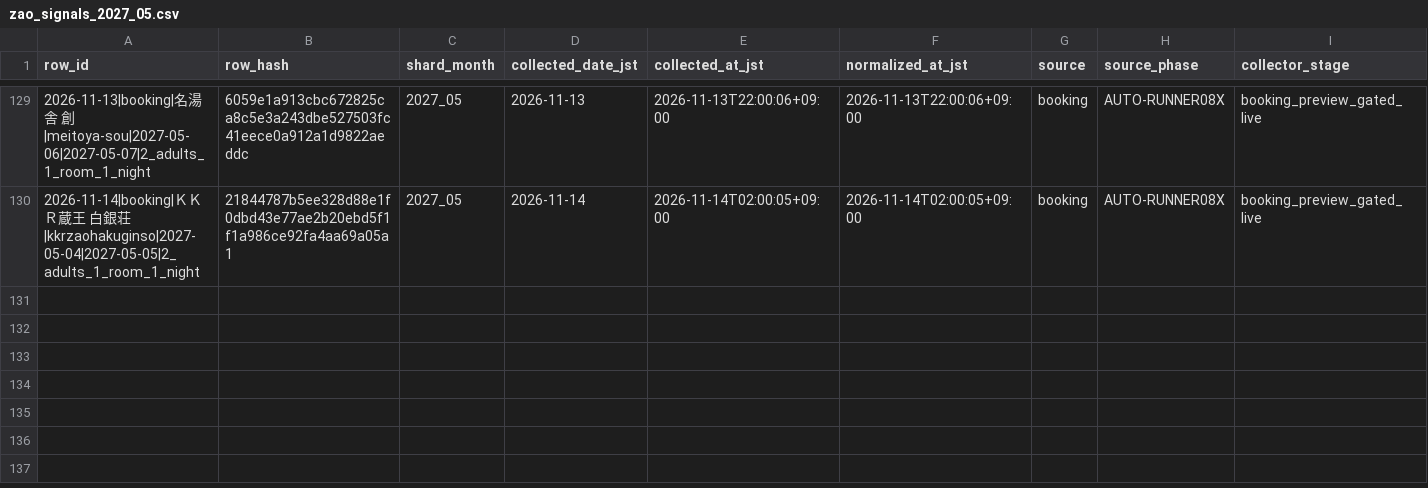
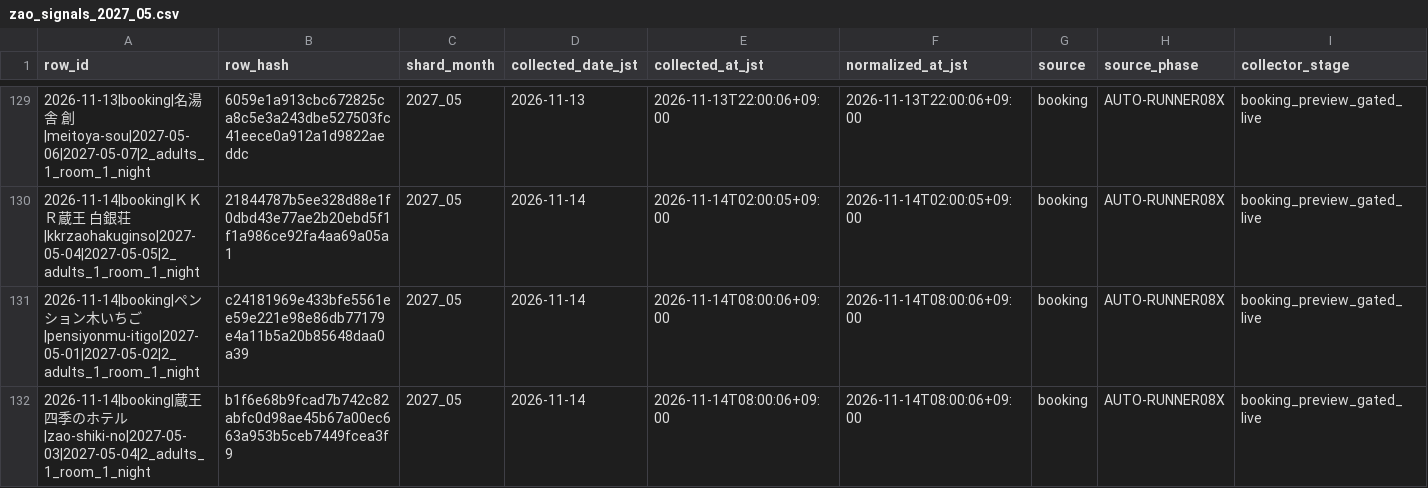
Before and after one commit to ginisato-hash/zao-market-intelligence, a CSV file: .data/history/zao_signals_2027_05.csv, drawn as a sheet; only a part is shown, gaps mark what is left out; rows hold the shown columns only; the diff names each change by its address in the sheet, - before the commit and + after, or states it on an @@ line.

```diff
--- a/.data/history/zao_signals_2027_05.csv
+++ b/.data/history/zao_signals_2027_05.csv
+row 131: 2026-11-14|booking|ペンション木いちご|pensiyonmu-itigo|2027-05-01|2027-05-02|2_adults_1_room_1_night | c24181969e433bfe5561ee59e221e98e86db77179e4a11b5a20b85648daa0a39 | 2027_05 | 2026-11-14 | 2026-11-14T08:00:06+09:00 | 2026-11-14T08:00:06+09:00 | booking | AUTO-RUNNER08X | booking_preview_gated_live
+row 132: 2026-11-14|booking|蔵王四季のホテル|zao-shiki-no|2027-05-03|2027-05-04|2_adults_1_room_1_night | b1f6e68b9fcad7b742c82abfc0d98ae45b67a00ec663a953b5ceb7449fcea3f9 | 2027_05 | 2026-11-14 | 2026-11-14T08:00:06+09:00 | 2026-11-14T08:00:06+09:00 | booking | AUTO-RUNNER08X | booking_preview_gated_live
```
Also changed, not shown: .data/history/zao_signals_2027_06.csv, .data/history/zao_signals_2027_09.csv, 13 other files.
